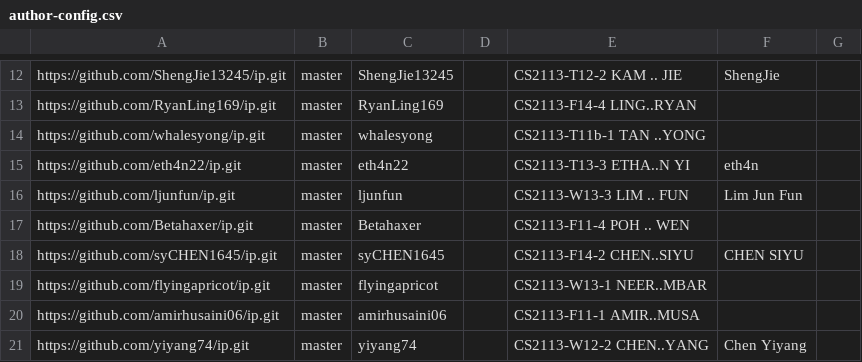
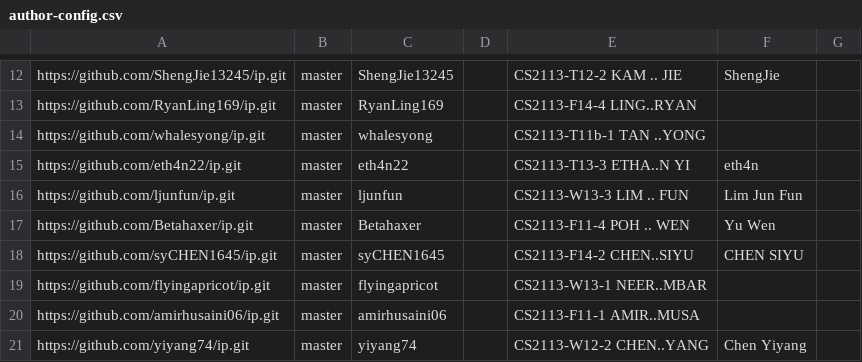
Before and after one commit to nus-cs2113-AY2425S2/ip-dashboard, a CSV file: config/author-config.csv, drawn as a sheet; only a part is shown, gaps mark what is left out.

Commit message:
Update configs

```diff
--- a/config/author-config.csv
+++ b/config/author-config.csv
@@ -16,3 +16,3 @@ https://github.com/eth4n22/ip.git,master,eth4n22,,CS2113-T13-3 ETHA..N YI,eth4n,
 https://github.com/ljunfun/ip.git,master,ljunfun,,CS2113-W13-3 LIM .. FUN,Lim Jun Fun,
-https://github.com/Betahaxer/ip.git,master,Betahaxer,,CS2113-F11-4 POH .. WEN,,
+https://github.com/Betahaxer/ip.git,master,Betahaxer,,CS2113-F11-4 POH .. WEN,Yu Wen,
 https://github.com/syCHEN1645/ip.git,master,syCHEN1645,,CS2113-F14-2 CHEN..SIYU,CHEN SIYU,
```
